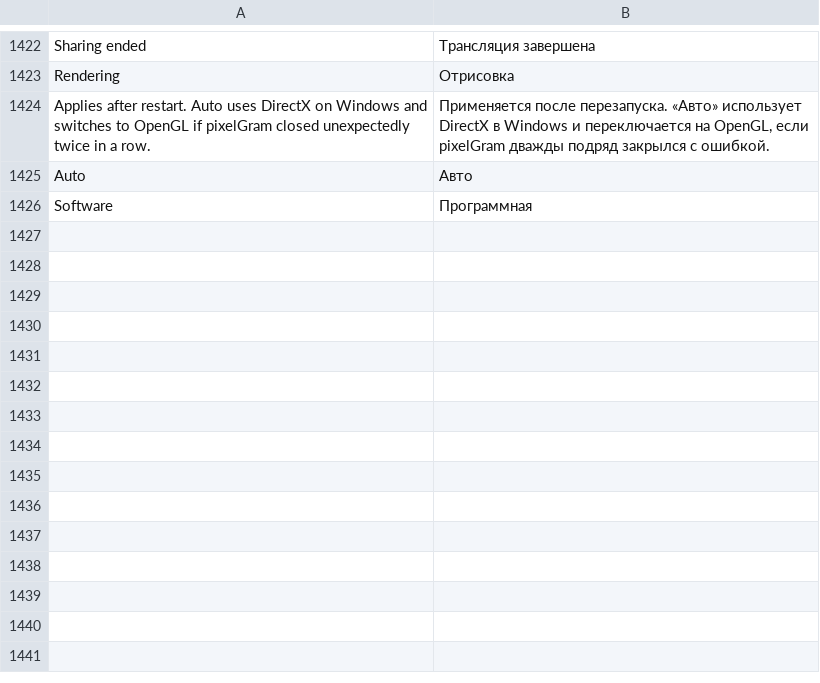
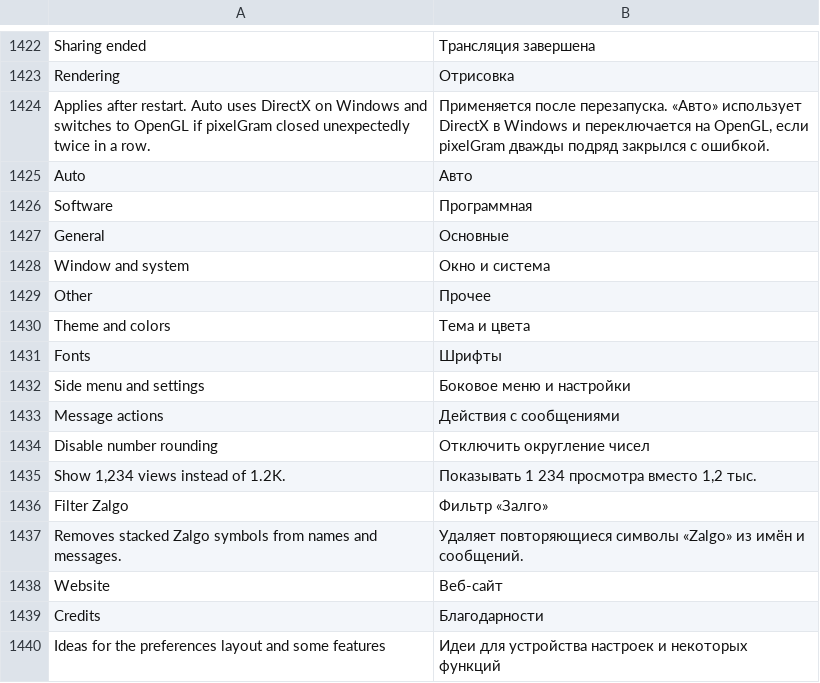
Before and after one commit to JettaXP/pixelGram, a TSV file: src/main/resources/i18n/ru.tsv, drawn as a sheet; only a part is shown, gaps mark what is left out.

```diff
--- a/src/main/resources/i18n/ru.tsv
+++ b/src/main/resources/i18n/ru.tsv
@@ -1426 +1426,15 @@ Auto	Авто
 Software	Программная
+General	Основные
+Window and system	Окно и система
+Other	Прочее
+Theme and colors	Тема и цвета
+Fonts	Шрифты
+Side menu and settings	Боковое меню и настройки
+Message actions	Действия с сообщениями
+Disable number rounding	Отключить округление чисел
+Show 1,234 views instead of 1.2K.	Показывать 1 234 просмотра вместо 1,2 тыс.
+Filter Zalgo	Фильтр «Залго»
+Removes stacked Zalgo symbols from names and messages.	Удаляет повторяющиеся символы «Zalgo» из имён и сообщений.
+Website	Веб-сайт
+Credits	Благодарности
+Ideas for the preferences layout and some features	Идеи для устройства настроек и некоторых функций
```
Also changed, not shown: src/main/resources/i18n/he.tsv, 7 other files.
